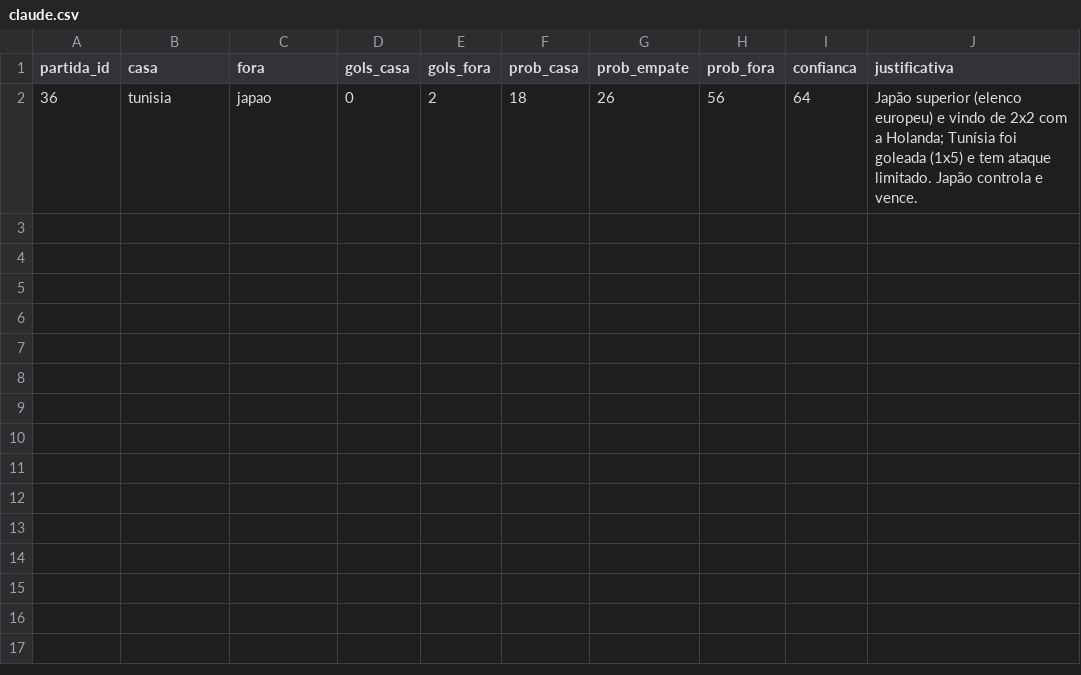
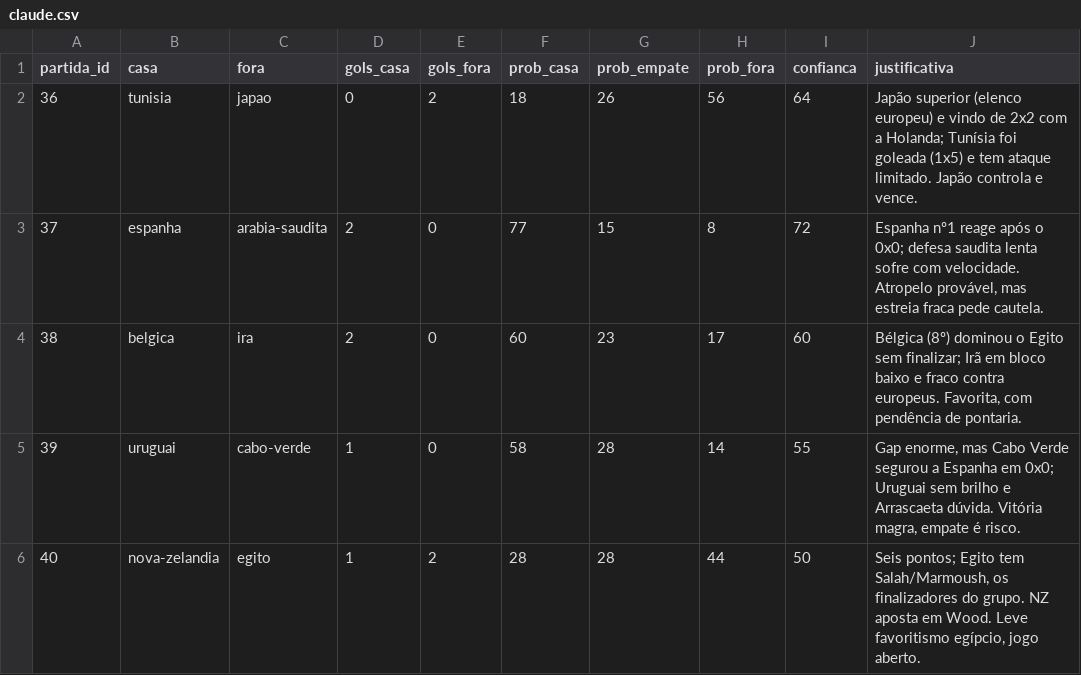
Before and after one commit to zoclabs-77/inteligencia-artilheira, a CSV file: rodadas/rodada_02/2026-06-21/claude.csv, drawn as a sheet; the diff names each change by its address in the sheet, - before the commit and + after, or states it on an @@ line.

```diff
--- a/rodadas/rodada_02/2026-06-21/claude.csv
+++ b/rodadas/rodada_02/2026-06-21/claude.csv
+row 3: 37 | espanha | arabia-saudita | 2 | 0 | 77 | 15 | 8 | 72 | Espanha nº1 reage após o 0x0; defesa saudita lenta sofre com velocidade. Atropelo provável, mas estreia fraca pede cautela.
+row 4: 38 | belgica | ira | 2 | 0 | 60 | 23 | 17 | 60 | Bélgica (8º) dominou o Egito sem finalizar; Irã em bloco baixo e fraco contra europeus. Favorita, com pendência de pontaria.
+row 5: 39 | uruguai | cabo-verde | 1 | 0 | 58 | 28 | 14 | 55 | Gap enorme, mas Cabo Verde segurou a Espanha em 0x0; Uruguai sem brilho e Arrascaeta dúvida. Vitória magra, empate é risco.
+row 6: 40 | nova-zelandia | egito | 1 | 2 | 28 | 28 | 44 | 50 | Seis pontos; Egito tem Salah/Marmoush, os finalizadores do grupo. NZ aposta em Wood. Leve favoritismo egípcio, jogo aberto.
```
Also changed, not shown: rodadas/rodada_02/2026-06-21/codex.csv.
